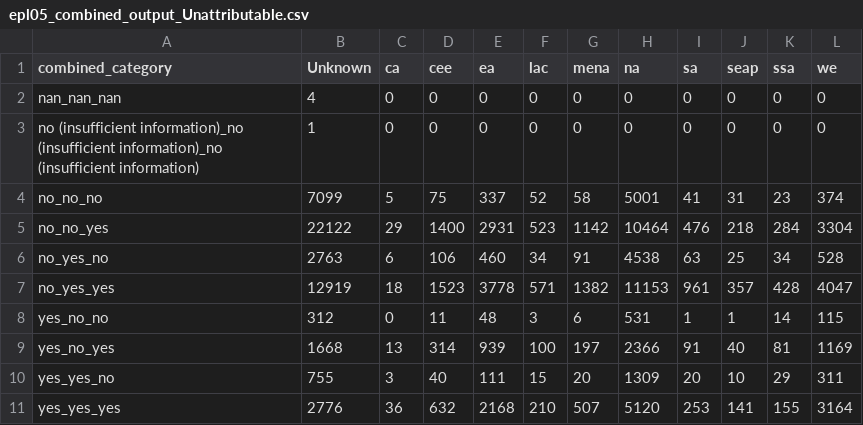
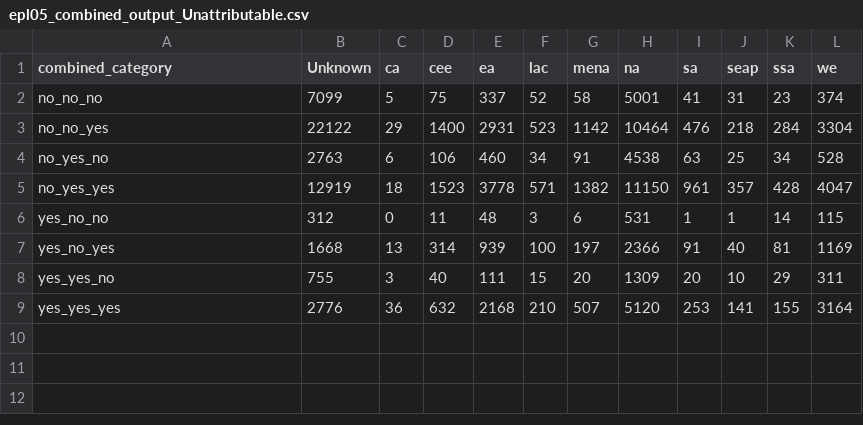
Before and after one commit to chroniq-lab/equity_precision_llm, a CSV file: preprocessing/epl05_combined_output_Unattributable.csv, drawn as a sheet.

```diff
--- a/preprocessing/epl05_combined_output_Unattributable.csv
+++ b/preprocessing/epl05_combined_output_Unattributable.csv
@@ -1,4 +1,2 @@
 combined_category,Unknown,ca,cee,ea,lac,mena,na,sa,seap,ssa,we
-nan_nan_nan,4,0,0,0,0,0,0,0,0,0,0
-no (insufficient information)_no (insufficient information)_no (insufficient information),1,0,0,0,0,0,0,0,0,0,0
 no_no_no,7099,5,75,337,52,58,5001,41,31,23,374
@@ -6,3 +4,3 @@ no_no_yes,22122,29,1400,2931,523,1142,10464,476,218,284,3304
 no_yes_no,2763,6,106,460,34,91,4538,63,25,34,528
-no_yes_yes,12919,18,1523,3778,571,1382,11153,961,357,428,4047
+no_yes_yes,12919,18,1523,3778,571,1382,11150,961,357,428,4047
 yes_no_no,312,0,11,48,3,6,531,1,1,14,115
```
Also changed, not shown: preprocessing/epl03_combined output_Development.csv, preprocessing/epl03_combined output_Training.csv, 25 other files.
